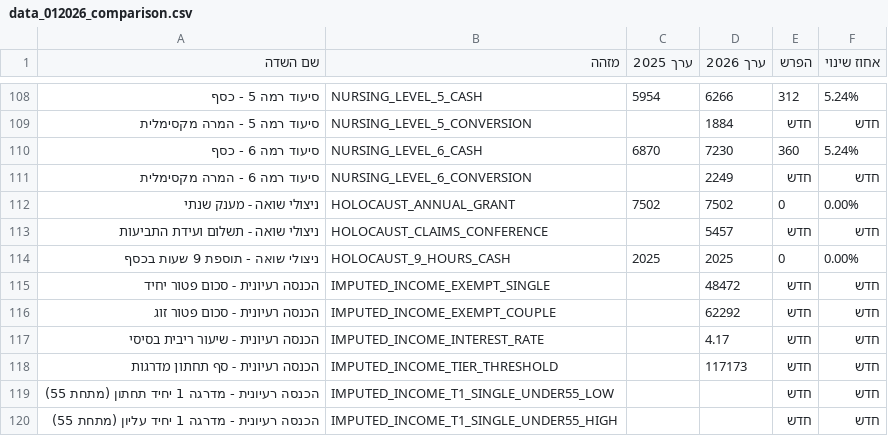
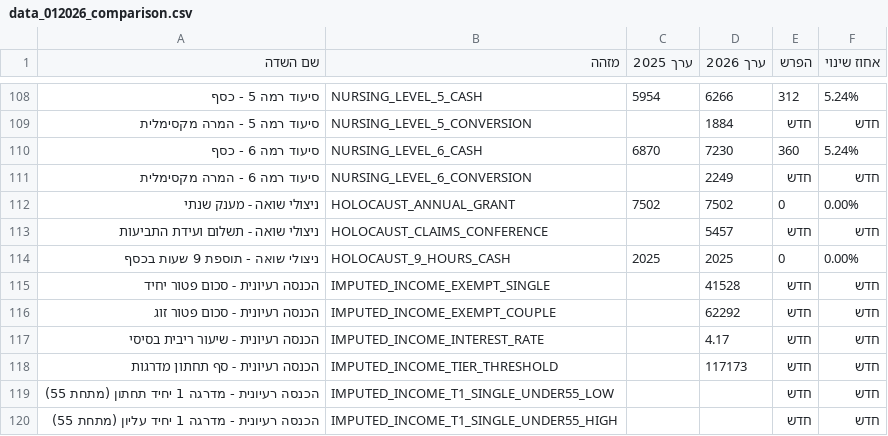
Before and after one commit to yairron/yair-ron, a CSV file: BTL/support_files/senior_rights/data/data_012026_comparison.csv, drawn as a sheet; only a part is shown, gaps mark what is left out.

```diff
--- a/BTL/support_files/senior_rights/data/data_012026_comparison.csv
+++ b/BTL/support_files/senior_rights/data/data_012026_comparison.csv
@@ -114,3 +114,3 @@
 ניצולי שואה - תוספת 9 שעות בכסף,HOLOCAUST_9_HOURS_CASH,2025,2025,0,0.00%
-הכנסה רעיונית - סכום פטור יחיד,IMPUTED_INCOME_EXEMPT_SINGLE,,48472,חדש,חדש
+הכנסה רעיונית - סכום פטור יחיד,IMPUTED_INCOME_EXEMPT_SINGLE,,41528,חדש,חדש
 הכנסה רעיונית - סכום פטור זוג,IMPUTED_INCOME_EXEMPT_COUPLE,,62292,חדש,חדש
```
Also changed, not shown: 4 other files.
